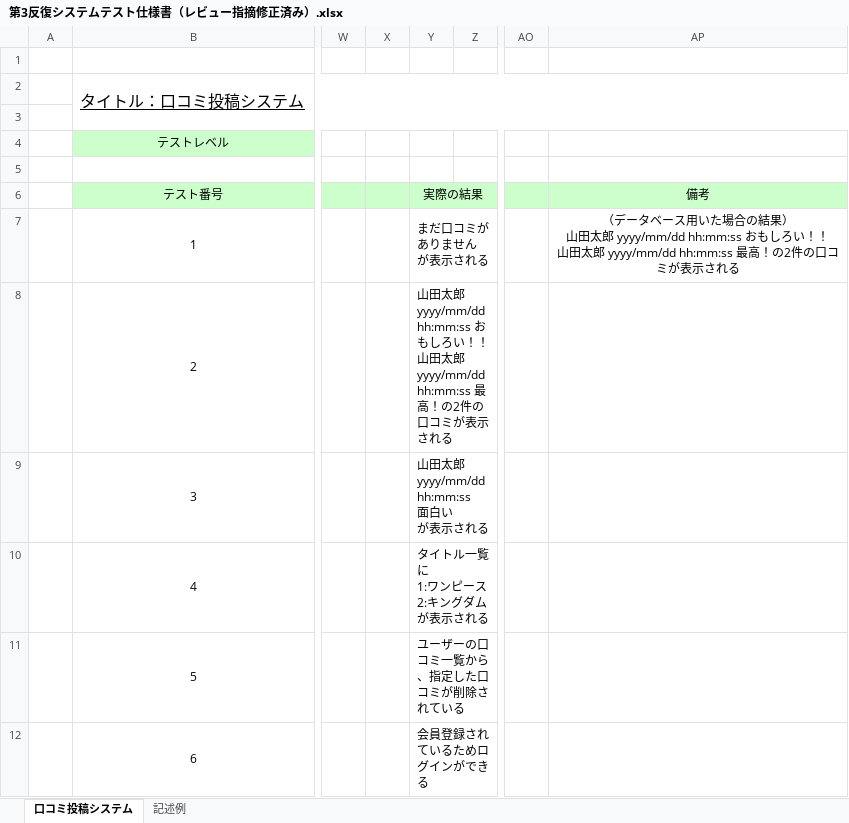
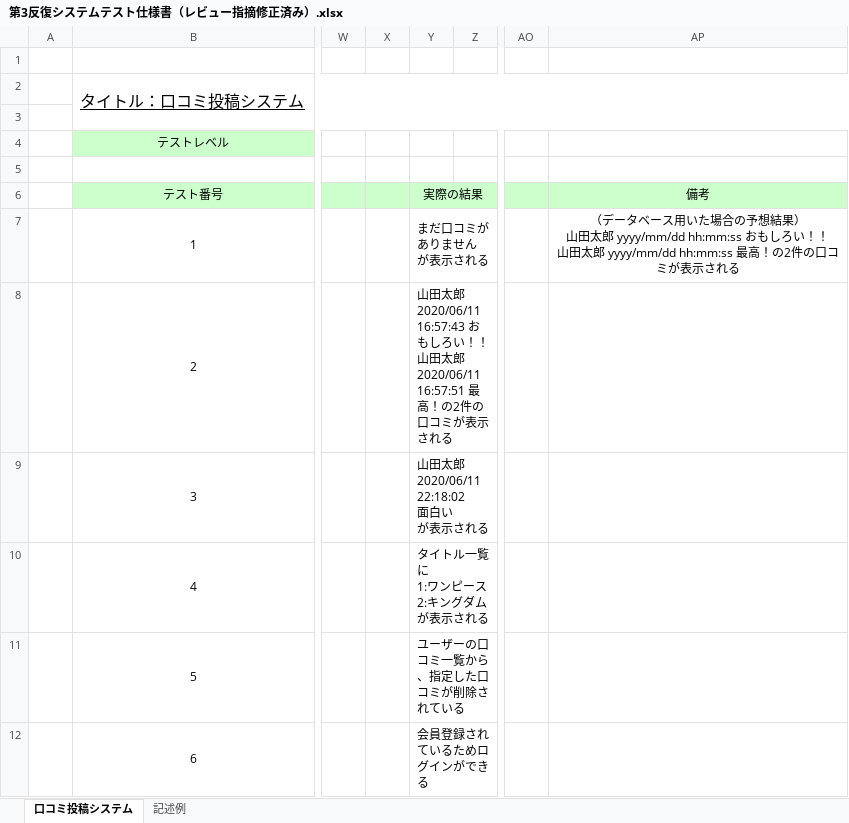
Before and after one commit to Kenta-Shiro/MiniPro2, an Excel workbook: テスト/第3反復システムテスト仕様書（レビュー指摘修正済み）.xlsx, sheet 口コミ投稿システム, drawn as a sheet; only a part is shown, gaps mark what is left out; values as stored, in another font and other column widths than the file's, no borders; ↵ is a line break in a cell; the diff names each change by its address in the sheet, - before the commit and + after, or states it on an @@ line.

Commit message:
システム仕様書

```diff
--- a/テスト/第3反復システムテスト仕様書（レビュー指摘修正済み）.xlsx (sheet 口コミ投稿システム)
+++ b/テスト/第3反復システムテスト仕様書（レビュー指摘修正済み）.xlsx (sheet 口コミ投稿システム)
-AP7 (備考): …た場合の結果）…
+AP7 (備考): …た場合の予想結果）…
-Y8 (実際の結果): …田太郎 yyyy/mm/dd hh:mm:ss おもしろい！！ ↵ 山田太郎 yyyy/mm/dd hh:mm:ss 最高！の…
+Y8 (実際の結果): …田太郎 2020/06/11 16:57:43 おもしろい！！ ↵ 山田太郎 2020/06/11 16:57:51 最高！の…
-Y9 (実際の結果): 山田太郎 ↵ yyyy/mm/dd hh:mm:ss ↵ 面白い ↵ が表示される
+Y9 (実際の結果): 山田太郎 ↵ 2020/06/11 22:18:02 ↵ 面白い ↵ が表示される
```
